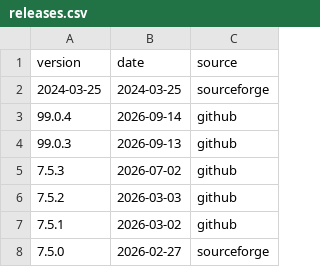
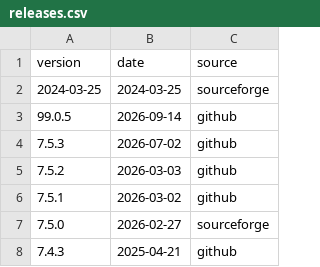
Before and after one commit to nl-utwente-groove/download-stats, a CSV file: releases.csv, drawn as a sheet; only a part is shown; the shorter side is filled out with more unchanged rows.

```diff
--- a/releases.csv
+++ b/releases.csv
@@ -2,4 +2,3 @@ version,date,source
 2024-03-25,2024-03-25,sourceforge
-99.0.4,2026-09-14,github
-99.0.3,2026-09-13,github
+99.0.5,2026-09-14,github
 7.5.3,2026-07-02,github
```
Also changed, not shown: snapshots.csv, 1 other file.
